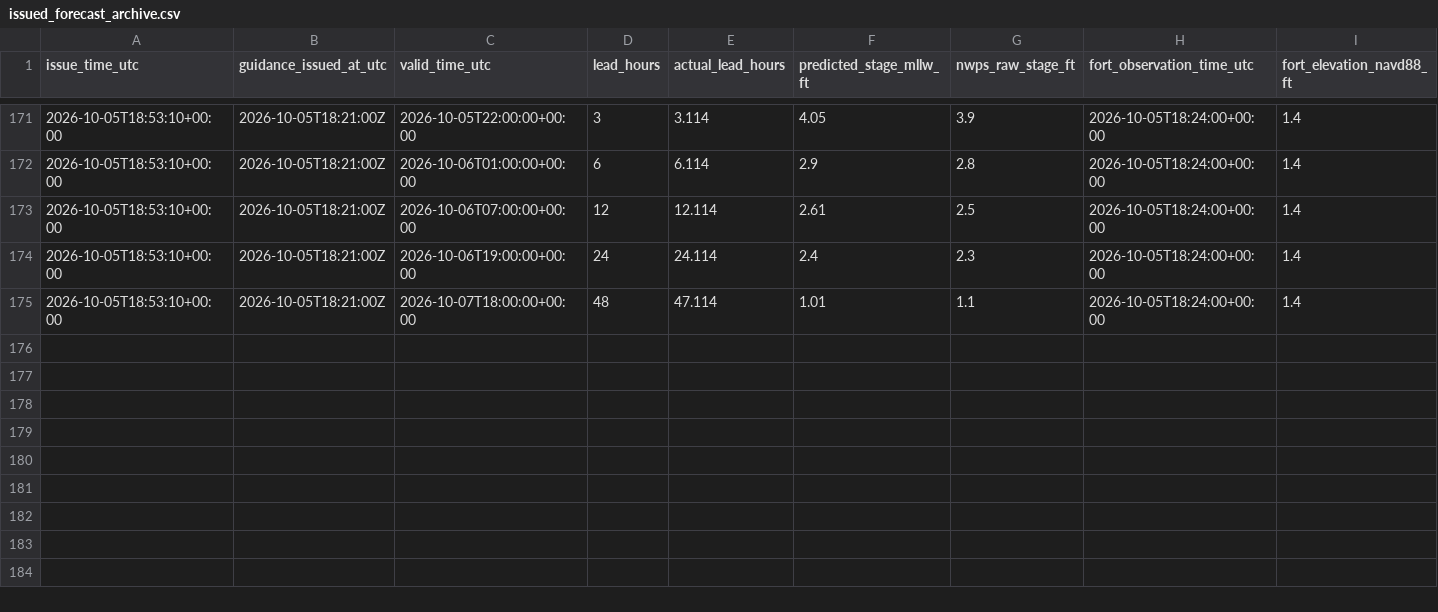
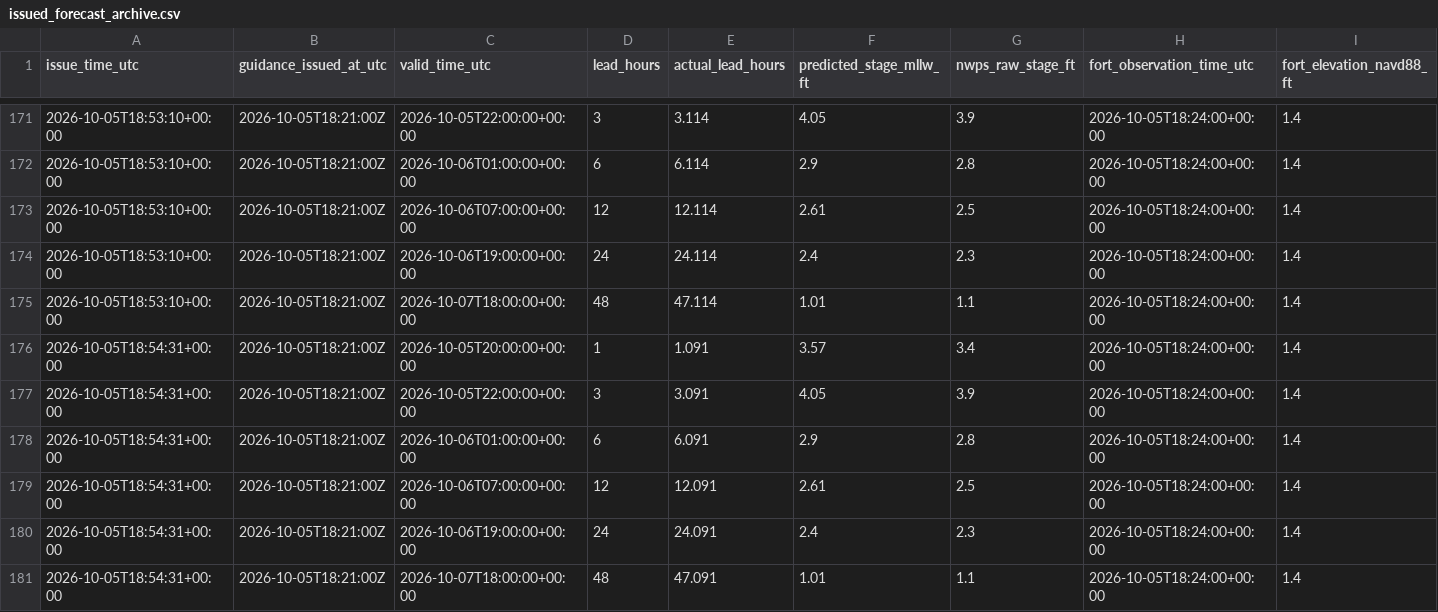
Before and after one commit to flatfoot584/mathews-flood-monitor, a CSV file: issued_forecast_archive.csv, drawn as a sheet; only a part is shown, gaps mark what is left out; rows hold the shown columns only; the diff names each change by its address in the sheet, - before the commit and + after, or states it on an @@ line.

```diff
--- a/issued_forecast_archive.csv
+++ b/issued_forecast_archive.csv
+row 176: 2026-10-05T18:54:31+00:00 | 2026-10-05T18:21:00Z | 2026-10-05T20:00:00+00:00 | 1 | 1.091 | 3.57 | 3.4 | 2026-10-05T18:24:00+00:00 | 1.4
+row 177: 2026-10-05T18:54:31+00:00 | 2026-10-05T18:21:00Z | 2026-10-05T22:00:00+00:00 | 3 | 3.091 | 4.05 | 3.9 | 2026-10-05T18:24:00+00:00 | 1.4
+row 178: 2026-10-05T18:54:31+00:00 | 2026-10-05T18:21:00Z | 2026-10-06T01:00:00+00:00 | 6 | 6.091 | 2.9 | 2.8 | 2026-10-05T18:24:00+00:00 | 1.4
+row 179: 2026-10-05T18:54:31+00:00 | 2026-10-05T18:21:00Z | 2026-10-06T07:00:00+00:00 | 12 | 12.091 | 2.61 | 2.5 | 2026-10-05T18:24:00+00:00 | 1.4
+row 180: 2026-10-05T18:54:31+00:00 | 2026-10-05T18:21:00Z | 2026-10-06T19:00:00+00:00 | 24 | 24.091 | 2.4 | 2.3 | 2026-10-05T18:24:00+00:00 | 1.4
+row 181: 2026-10-05T18:54:31+00:00 | 2026-10-05T18:21:00Z | 2026-10-07T18:00:00+00:00 | 48 | 47.091 | 1.01 | 1.1 | 2026-10-05T18:24:00+00:00 | 1.4
```
Also changed, not shown: realtime_recent_observations.csv, 10 other files.
